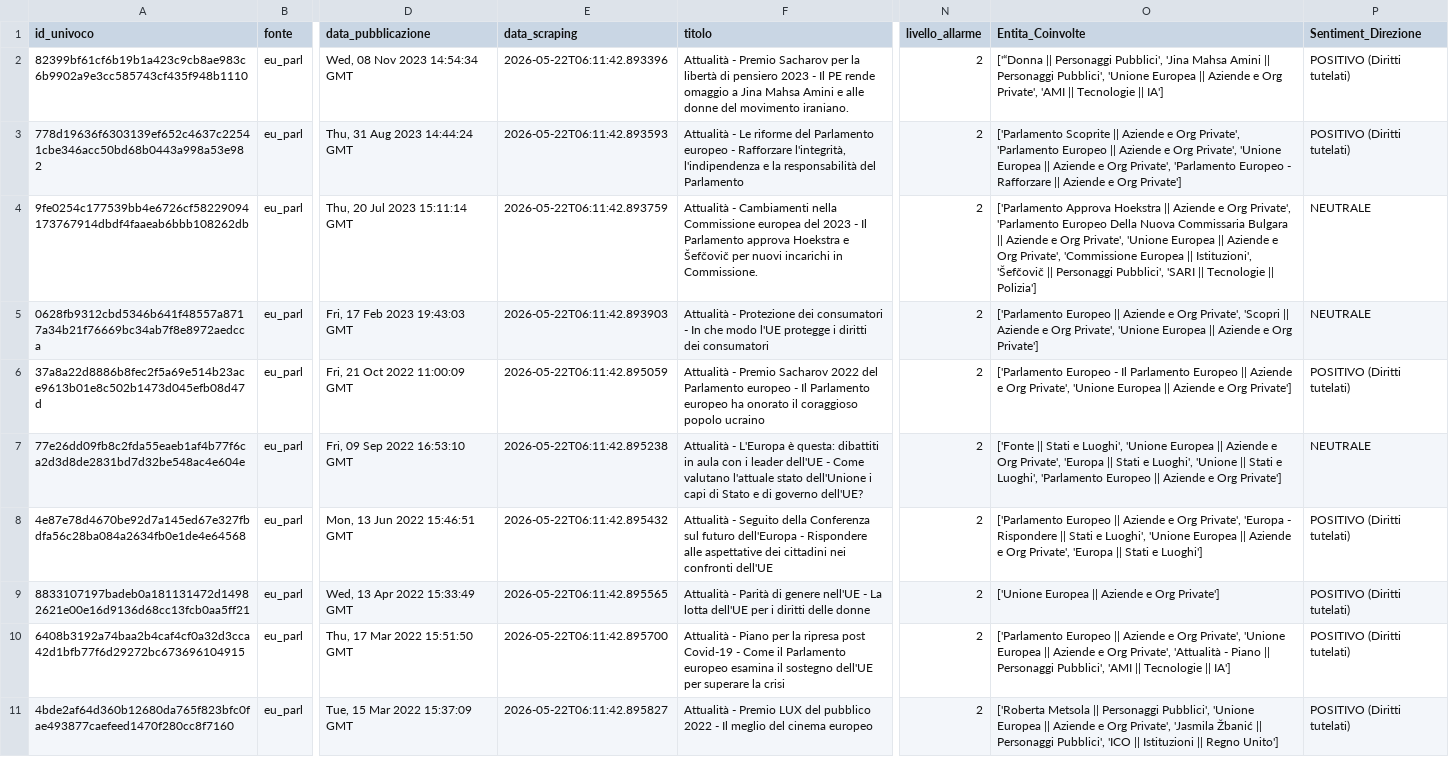
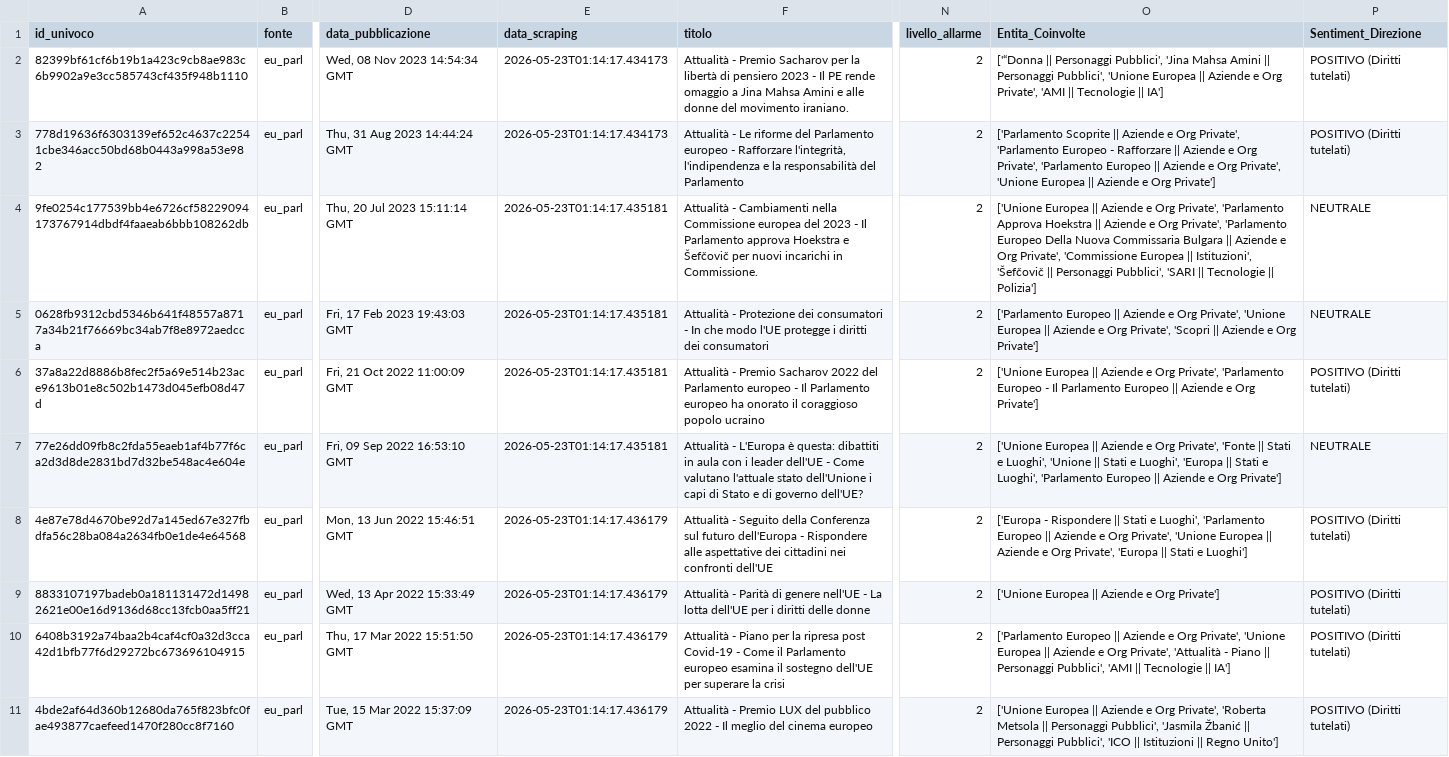
Before and after one commit to Draconer00/tech_advocacy_italia, a CSV file: data/processed/eu_parl_analyzed.csv, drawn as a sheet; only a part is shown, gaps mark what is left out; the diff names each change by its address in the sheet, - before the commit and + after, or states it on an @@ line.

```diff
--- a/data/processed/eu_parl_analyzed.csv
+++ b/data/processed/eu_parl_analyzed.csv
-E2 (data_scraping): 2026-05-22T06:11:42.893396
+E2 (data_scraping): 2026-05-23T01:14:17.434173
-E3 (data_scraping): 2026-05-22T06:11:42.893593
+E3 (data_scraping): 2026-05-23T01:14:17.434173
-O3 (Entita_Coinvolte): …'Parlamento Europeo || Aziende e Org Private', 'Unione Europea || Aziende e Org Private', 'Parlamento Europeo - Rafforzare || Aziende…
+O3 (Entita_Coinvolte): …'Parlamento Europeo - Rafforzare || Aziende e Org Private', 'Parlamento Europeo || Aziende e Org Private', 'Unione Europea || Aziende…
-E4 (data_scraping): 2026-05-22T06:11:42.893759
+E4 (data_scraping): 2026-05-23T01:14:17.435181
-O4 (Entita_Coinvolte): ['Parlamento Approva Hoekstra || Aziende e Org Private', 'Parlamento Europeo Della Nuova Commissaria Bulgara || Aziende e Org Private', 'Unione Europea || Aziende…
+O4 (Entita_Coinvolte): ['Unione Europea || Aziende e Org Private', 'Parlamento Approva Hoekstra || Aziende e Org Private', 'Parlamento Europeo Della Nuova Commissaria Bulgara || Aziende…
-E5 (data_scraping): 2026-05-22T06:11:42.893903
+E5 (data_scraping): 2026-05-23T01:14:17.435181
-O5 (Entita_Coinvolte): …Org Private', 'Scopri || Aziende e Org Private', 'Unione Europea || Aziende…
+O5 (Entita_Coinvolte): …Org Private', 'Unione Europea || Aziende e Org Private', 'Scopri || Aziende…
-E6 (data_scraping): 2026-05-22T06:11:42.895059
+E6 (data_scraping): 2026-05-23T01:14:17.435181
-O6 (Entita_Coinvolte): ['Parlamento Europeo - Il Parlamento Europeo || Aziende e Org Private', 'Unione Europea || Aziende…
+O6 (Entita_Coinvolte): ['Unione Europea || Aziende e Org Private', 'Parlamento Europeo - Il Parlamento Europeo || Aziende…
-E7 (data_scraping): 2026-05-22T06:11:42.895238
+E7 (data_scraping): 2026-05-23T01:14:17.435181
-O7 (Entita_Coinvolte): ['Fonte || Stati e Luoghi', 'Unione Europea || Aziende e Org Private', 'Europa || Stati e Luoghi', 'Unione || Stati…
+O7 (Entita_Coinvolte): ['Unione Europea || Aziende e Org Private', 'Fonte || Stati e Luoghi', 'Unione || Stati e Luoghi', 'Europa || Stati…
-E8 (data_scraping): 2026-05-22T06:11:42.895432
+E8 (data_scraping): 2026-05-23T01:14:17.436179
-O8 (Entita_Coinvolte): ['Parlamento Europeo || Aziende e Org Private', 'Europa - Rispondere || Stati e Luoghi', 'Unione Europea…
+O8 (Entita_Coinvolte): ['Europa - Rispondere || Stati e Luoghi', 'Parlamento Europeo || Aziende e Org Private', 'Unione Europea…
-E9 (data_scraping): 2026-05-22T06:11:42.895565
+E9 (data_scraping): 2026-05-23T01:14:17.436179
-E10 (data_scraping): 2026-05-22T06:11:42.895700
+E10 (data_scraping): 2026-05-23T01:14:17.436179
-E11 (data_scraping): 2026-05-22T06:11:42.895827
+E11 (data_scraping): 2026-05-23T01:14:17.436179
-O11 (Entita_Coinvolte): ['Roberta Metsola || Personaggi Pubblici', 'Unione Europea || Aziende e Org Private', 'Jasmila Žbanić…
+O11 (Entita_Coinvolte): ['Unione Europea || Aziende e Org Private', 'Roberta Metsola || Personaggi Pubblici', 'Jasmila Žbanić…
```
Also changed, not shown: data/processed/gpdp_analyzed.csv, data/processed/ong_analyzed.csv, 19 other files.
